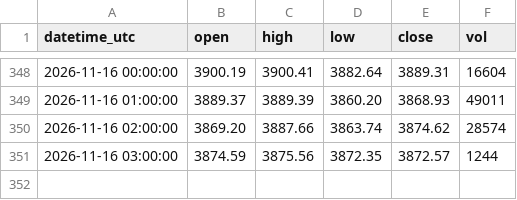
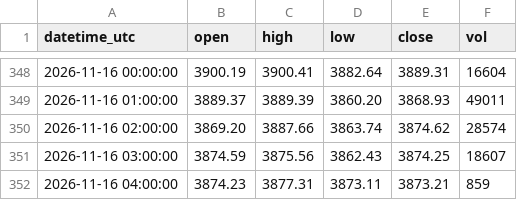
Before and after one commit to sxy999215/xauusd-market-data, a CSV file: data/xauusd_1h.csv, drawn as a sheet; only a part is shown, gaps mark what is left out.

Commit message:
Hourly gold K-line update 1/1 (latest 2026-11-16 04:02:00 UTC)

```diff
--- a/data/xauusd_1h.csv
+++ b/data/xauusd_1h.csv
@@ -350,2 +350,3 @@ datetime_utc,open,high,low,close,vol
 2026-11-16 02:00:00,3869.20,3887.66,3863.74,3874.62,28574
-2026-11-16 03:00:00,3874.59,3875.56,3872.35,3872.57,1244
+2026-11-16 03:00:00,3874.59,3875.56,3862.43,3874.25,18607
+2026-11-16 04:00:00,3874.23,3877.31,3873.11,3873.21,859
```
